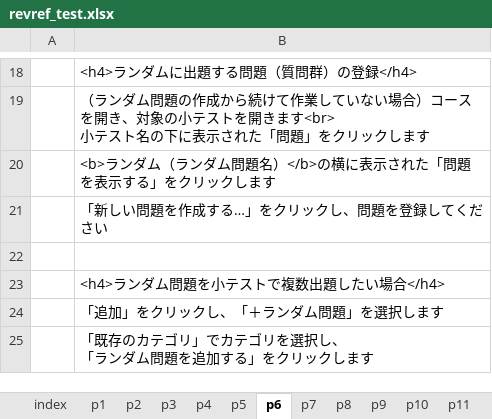
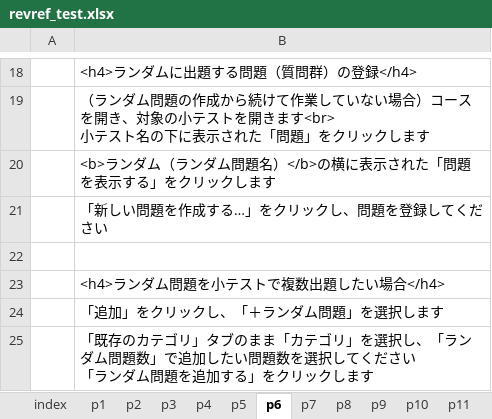
Before and after one commit to imc-lms-adm/support-vle-man, an Excel workbook: revref_test.xlsx, sheet p6, drawn as a sheet; only a part is shown, gaps mark what is left out; values as stored, in another font and other column widths than the file's, no borders; ↵ is a line break in a cell; the diff names each change by its address in the sheet, - before the commit and + after, or states it on an @@ line.

Commit message:
Add files via upload

```diff
--- a/revref_test.xlsx (sheet p6)
+++ b/revref_test.xlsx (sheet p6)
-B25: …テゴリ」でカテゴリを選択し、 ↵ 「ラン…
+B25: …テゴリ」タブのまま「カテゴリ」を選択し、「ランダム問題数」で追加したい問題数を選択してください ↵ 「ラン…
```
